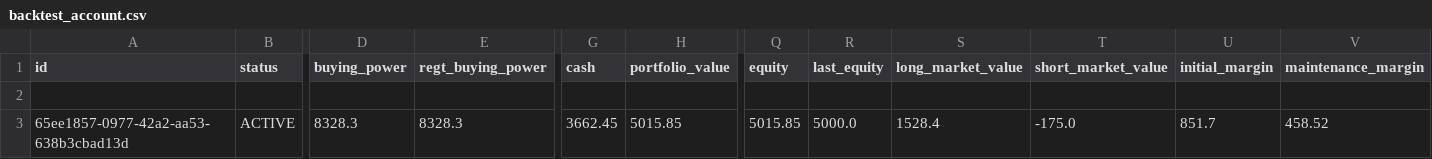
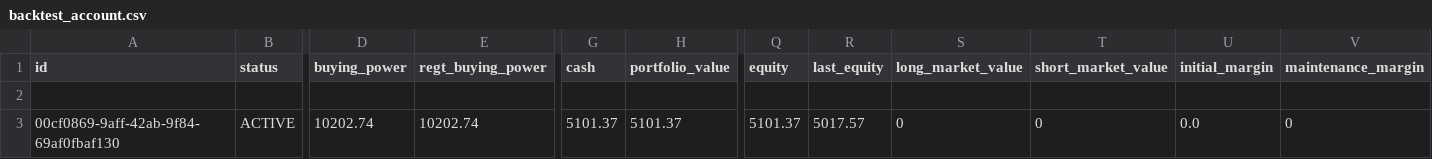
Before and after one commit to kmzjy110/papertradingpython, a CSV file: backtest_account.csv, drawn as a sheet; only a part is shown, gaps mark what is left out; the diff names each change by its address in the sheet, - before the commit and + after, or states it on an @@ line.

```diff
--- a/backtest_account.csv
+++ b/backtest_account.csv
-A3 (id): 65ee1857-0977-42a2-aa53-638b3cbad13d
+A3 (id): 00cf0869-9aff-42ab-9f84-69af0fbaf130
-D3 (buying_power): 8328.3
+D3 (buying_power): 10202.74
-E3 (regt_buying_power): 8328.3
+E3 (regt_buying_power): 10202.74
-G3 (cash): 3662.45
+G3 (cash): 5101.37
-H3 (portfolio_value): 5015.85
+H3 (portfolio_value): 5101.37
-Q3 (equity): 5015.85
+Q3 (equity): 5101.37
-R3 (last_equity): 5000.0
+R3 (last_equity): 5017.57
-S3 (long_market_value): 1528.4
+S3 (long_market_value): 0
-T3 (short_market_value): -175.0
+T3 (short_market_value): 0
-U3 (initial_margin): 851.7
+U3 (initial_margin): 0.0
-V3 (maintenance_margin): 458.52
+V3 (maintenance_margin): 0
```
Also changed, not shown: backtest_account_hist.csv, backtest_orders.csv, 3 other files.
